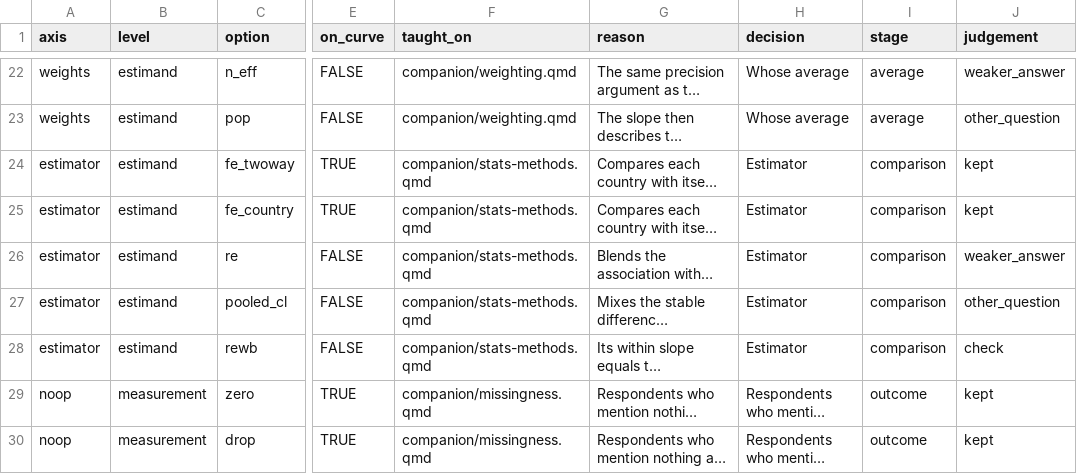
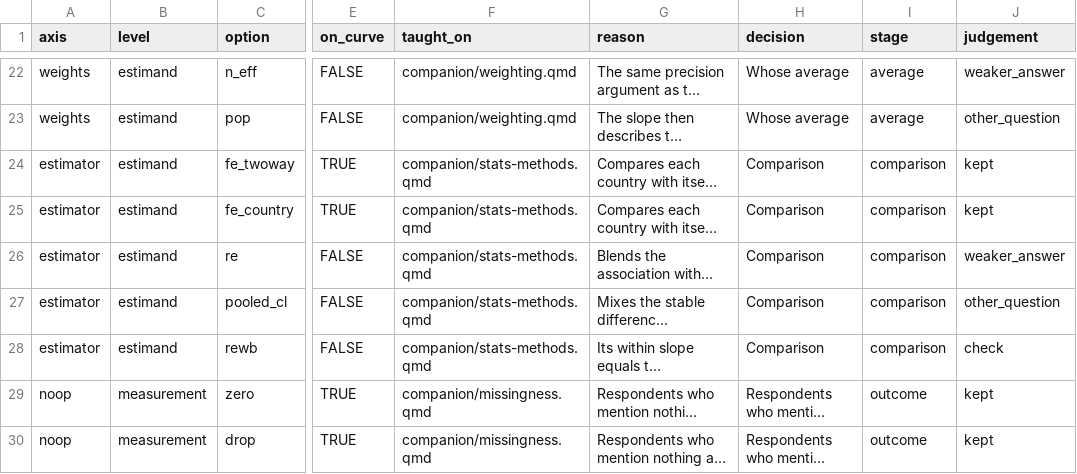
Before and after one commit to CodeMoreh/ar4ds-eu, a CSV file: cases/eu-frames/data/menu_options.csv, drawn as a sheet; only a part is shown, gaps mark what is left out; long unchanged cells end in …; the diff names each change by its address in the sheet, - before the commit and + after, or states it on an @@ line.

Commit message:
Name the three groups of the specification menu instead of numbering them as levels, the question, measurement and the model, sorted by whether two analysts who chose differently would accept each other's number as an answer to the same question, with the paragraphs of the menu that sort the decisions rewritten on that test and the groups so named on the decision map, in the lab, on the opening page, in the exercise overview, the codebook, six companion modules, two track pages and the decks; relabel the decision called Estimator as Comparison wherever it is shown as a decision of the menu, in menu_options.csv, the menu, the decision map, the charts of the Multiverse page, the forks slides and their notes and the prompt of the run sheet; leave the codes of the axes and groups, the anchors, the arguments of the helpers and everything that the class-results pipeline reads as they were; and render the changed pages and the five decks again

```diff
--- a/cases/eu-frames/data/menu_options.csv
+++ b/cases/eu-frames/data/menu_options.csv
-H24:H28 (decision): Estimator
+H24:H28 (decision): Comparison
```
Also changed, not shown: 36 other files.
